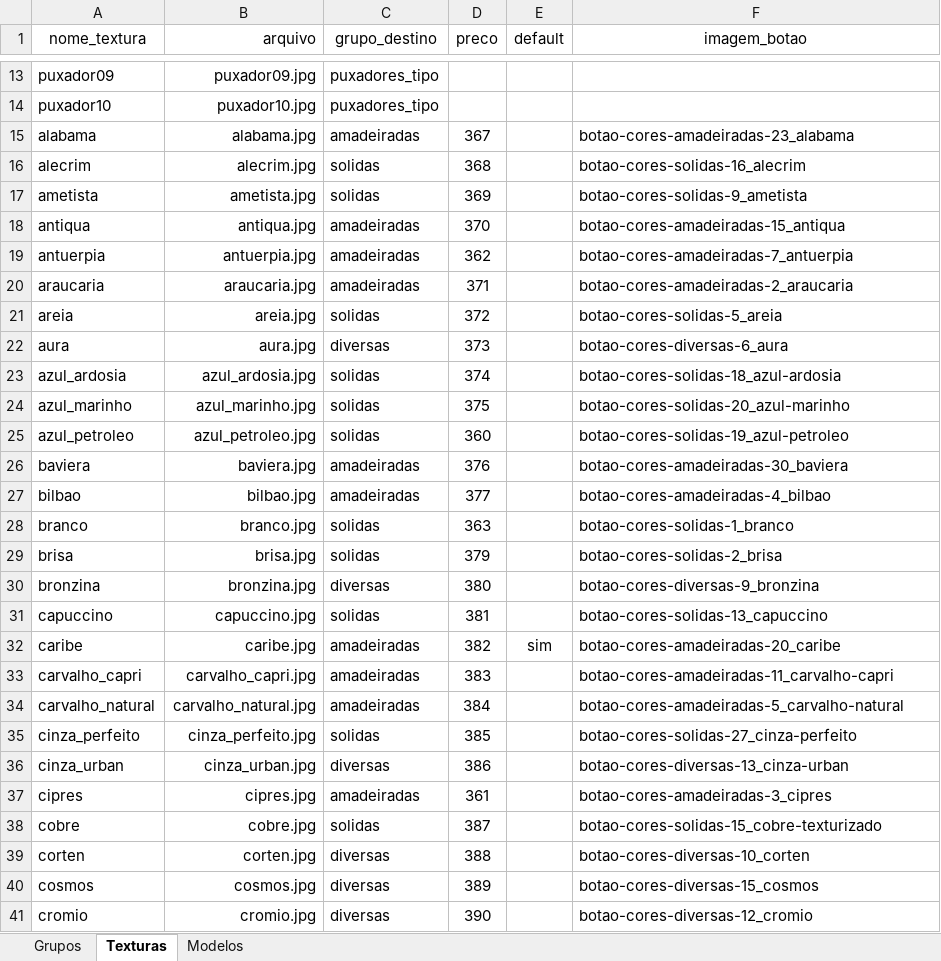
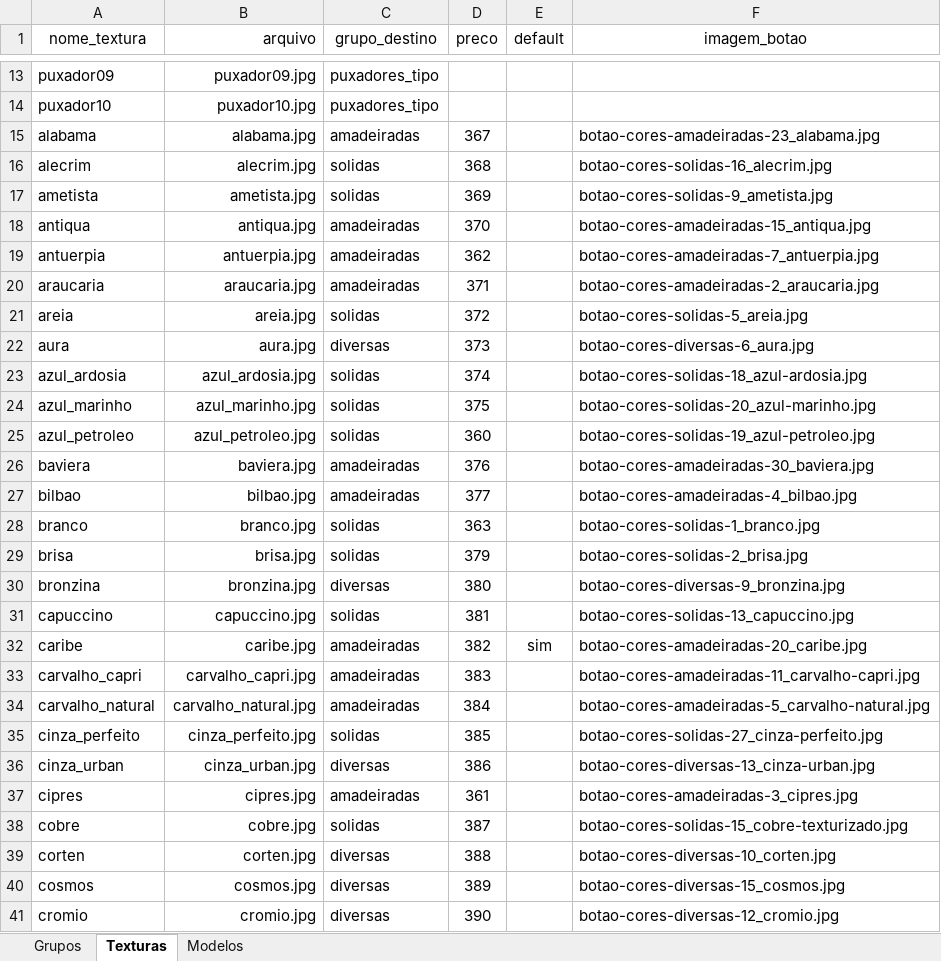
Before and after one commit to AlanLoewen/meu-configurador3, an Excel workbook: dados.xlsx, sheet Texturas, drawn as a sheet; only a part is shown, gaps mark what is left out; values as stored, in another font and other column widths than the file's, no borders; charts and pictures not drawn; the diff covers the shown part only; the diff names each change by its address in the sheet, - before the commit and + after, or states it on an @@ line.

Commit message:
Add files via upload

```diff
--- a/dados.xlsx (sheet Texturas)
+++ b/dados.xlsx (sheet Texturas)
-F15 (imagem_botao): botao-cores-amadeiradas-23_alabama
+F15 (imagem_botao): botao-cores-amadeiradas-23_alabama.jpg
-F16 (imagem_botao): botao-cores-solidas-16_alecrim
+F16 (imagem_botao): botao-cores-solidas-16_alecrim.jpg
-F17 (imagem_botao): botao-cores-solidas-9_ametista
+F17 (imagem_botao): botao-cores-solidas-9_ametista.jpg
-F18 (imagem_botao): botao-cores-amadeiradas-15_antiqua
+F18 (imagem_botao): botao-cores-amadeiradas-15_antiqua.jpg
-F19 (imagem_botao): botao-cores-amadeiradas-7_antuerpia
+F19 (imagem_botao): botao-cores-amadeiradas-7_antuerpia.jpg
-F20 (imagem_botao): botao-cores-amadeiradas-2_araucaria
+F20 (imagem_botao): botao-cores-amadeiradas-2_araucaria.jpg
-F21 (imagem_botao): botao-cores-solidas-5_areia
+F21 (imagem_botao): botao-cores-solidas-5_areia.jpg
-F22 (imagem_botao): botao-cores-diversas-6_aura
+F22 (imagem_botao): botao-cores-diversas-6_aura.jpg
-F23 (imagem_botao): botao-cores-solidas-18_azul-ardosia
+F23 (imagem_botao): botao-cores-solidas-18_azul-ardosia.jpg
-F24 (imagem_botao): botao-cores-solidas-20_azul-marinho
+F24 (imagem_botao): botao-cores-solidas-20_azul-marinho.jpg
-F25 (imagem_botao): botao-cores-solidas-19_azul-petroleo
+F25 (imagem_botao): botao-cores-solidas-19_azul-petroleo.jpg
-F26 (imagem_botao): botao-cores-amadeiradas-30_baviera
+F26 (imagem_botao): botao-cores-amadeiradas-30_baviera.jpg
-F27 (imagem_botao): botao-cores-amadeiradas-4_bilbao
+F27 (imagem_botao): botao-cores-amadeiradas-4_bilbao.jpg
-F28 (imagem_botao): botao-cores-solidas-1_branco
+F28 (imagem_botao): botao-cores-solidas-1_branco.jpg
-F29 (imagem_botao): botao-cores-solidas-2_brisa
+F29 (imagem_botao): botao-cores-solidas-2_brisa.jpg
-F30 (imagem_botao): botao-cores-diversas-9_bronzina
+F30 (imagem_botao): botao-cores-diversas-9_bronzina.jpg
-F31 (imagem_botao): botao-cores-solidas-13_capuccino
+F31 (imagem_botao): botao-cores-solidas-13_capuccino.jpg
-F32 (imagem_botao): botao-cores-amadeiradas-20_caribe
+F32 (imagem_botao): botao-cores-amadeiradas-20_caribe.jpg
-F33 (imagem_botao): botao-cores-amadeiradas-11_carvalho-capri
+F33 (imagem_botao): botao-cores-amadeiradas-11_carvalho-capri.jpg
-F34 (imagem_botao): botao-cores-amadeiradas-5_carvalho-natural
+F34 (imagem_botao): botao-cores-amadeiradas-5_carvalho-natural.jpg
-F35 (imagem_botao): botao-cores-solidas-27_cinza-perfeito
+F35 (imagem_botao): botao-cores-solidas-27_cinza-perfeito.jpg
-F36 (imagem_botao): botao-cores-diversas-13_cinza-urban
+F36 (imagem_botao): botao-cores-diversas-13_cinza-urban.jpg
-F37 (imagem_botao): botao-cores-amadeiradas-3_cipres
+F37 (imagem_botao): botao-cores-amadeiradas-3_cipres.jpg
-F38 (imagem_botao): botao-cores-solidas-15_cobre-texturizado
+F38 (imagem_botao): botao-cores-solidas-15_cobre-texturizado.jpg
-F39 (imagem_botao): botao-cores-diversas-10_corten
+F39 (imagem_botao): botao-cores-diversas-10_corten.jpg
-F40 (imagem_botao): botao-cores-diversas-15_cosmos
+F40 (imagem_botao): botao-cores-diversas-15_cosmos.jpg
-F41 (imagem_botao): botao-cores-diversas-12_cromio
+F41 (imagem_botao): botao-cores-diversas-12_cromio.jpg
```
Also changed, not shown: 47 edited cells elsewhere in this sheet.
